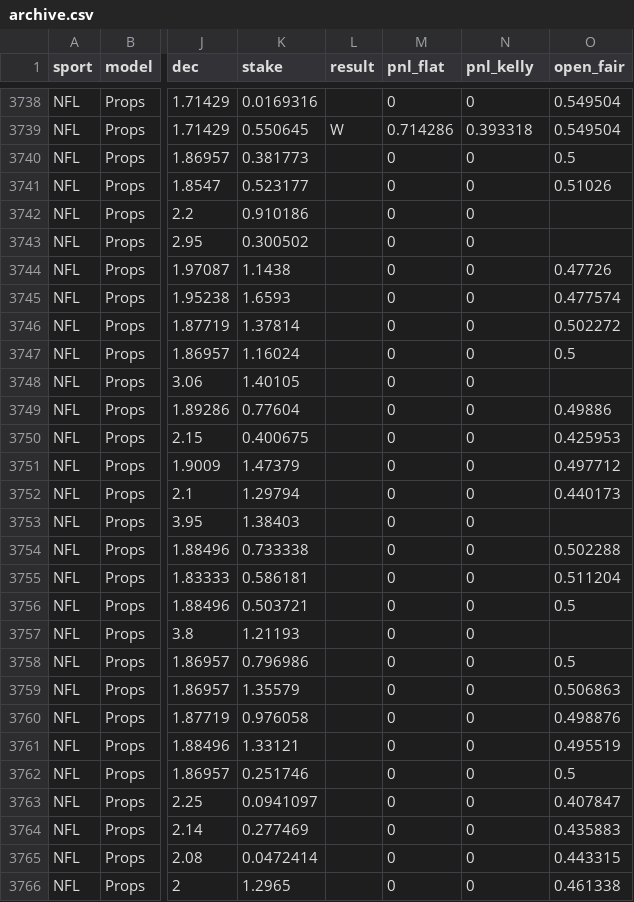
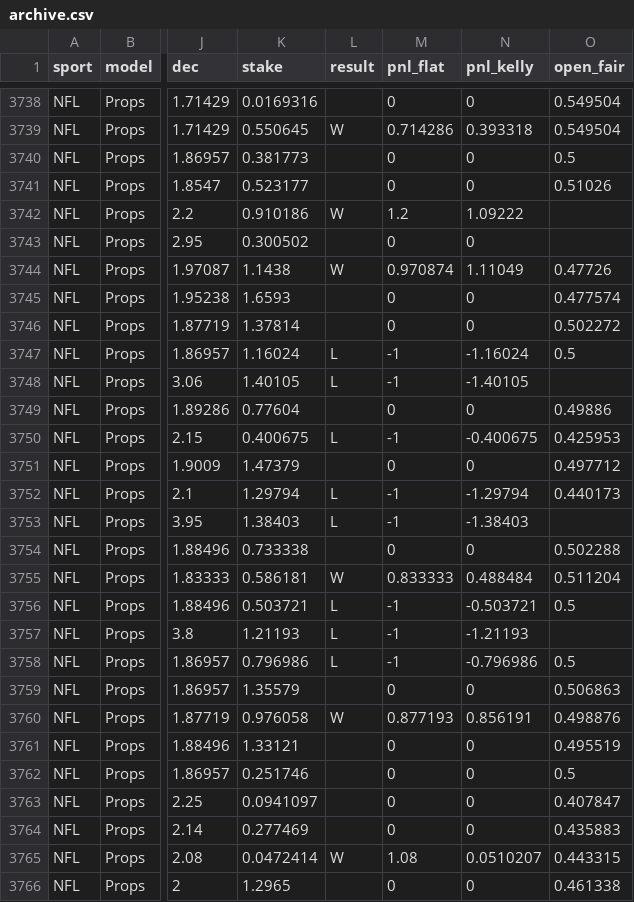
Before and after one commit to Charlie-feinstein/whizard-results, a CSV file: state/archive.csv, drawn as a sheet; only a part is shown, gaps mark what is left out; the diff covers the shown part only; the diff names each change by its address in the sheet, - before the commit and + after, or states it on an @@ line.

Commit message:
results 2026-11-26T14:41:04Z

```diff
--- a/state/archive.csv
+++ b/state/archive.csv
-L3742 (result): (empty)
+L3742 (result): W
-M3742 (pnl_flat): 0
+M3742 (pnl_flat): 1.2
-N3742 (pnl_kelly): 0
+N3742 (pnl_kelly): 1.09222
-L3744 (result): (empty)
+L3744 (result): W
-M3744 (pnl_flat): 0
+M3744 (pnl_flat): 0.970874
-N3744 (pnl_kelly): 0
+N3744 (pnl_kelly): 1.11049
-L3747:L3748 (result): (empty)
+L3747:L3748 (result): L
-M3747:M3748 (pnl_flat): 0
+M3747:M3748 (pnl_flat): -1
-N3747 (pnl_kelly): 0
+N3747 (pnl_kelly): -1.16024
-N3748 (pnl_kelly): 0
+N3748 (pnl_kelly): -1.40105
-L3750 (result): (empty)
+L3750 (result): L
-M3750 (pnl_flat): 0
+M3750 (pnl_flat): -1
-N3750 (pnl_kelly): 0
+N3750 (pnl_kelly): -0.400675
-L3752:L3753 (result): (empty)
+L3752:L3753 (result): L
-M3752:M3753 (pnl_flat): 0
+M3752:M3753 (pnl_flat): -1
-N3752 (pnl_kelly): 0
+N3752 (pnl_kelly): -1.29794
-N3753 (pnl_kelly): 0
+N3753 (pnl_kelly): -1.38403
-L3755 (result): (empty)
+L3755 (result): W
-M3755 (pnl_flat): 0
+M3755 (pnl_flat): 0.833333
-N3755 (pnl_kelly): 0
+N3755 (pnl_kelly): 0.488484
-L3756:L3758 (result): (empty)
+L3756:L3758 (result): L
-M3756:M3758 (pnl_flat): 0
+M3756:M3758 (pnl_flat): -1
-N3756 (pnl_kelly): 0
+N3756 (pnl_kelly): -0.503721
-N3757 (pnl_kelly): 0
+N3757 (pnl_kelly): -1.21193
-N3758 (pnl_kelly): 0
+N3758 (pnl_kelly): -0.796986
-L3760 (result): (empty)
+L3760 (result): W
-M3760 (pnl_flat): 0
+M3760 (pnl_flat): 0.877193
-N3760 (pnl_kelly): 0
+N3760 (pnl_kelly): 0.856191
-L3765 (result): (empty)
+L3765 (result): W
-M3765 (pnl_flat): 0
+M3765 (pnl_flat): 1.08
-N3765 (pnl_kelly): 0
+N3765 (pnl_kelly): 0.0510207
```
Also changed, not shown: 36 edited cells elsewhere in this file, 1 other file.
